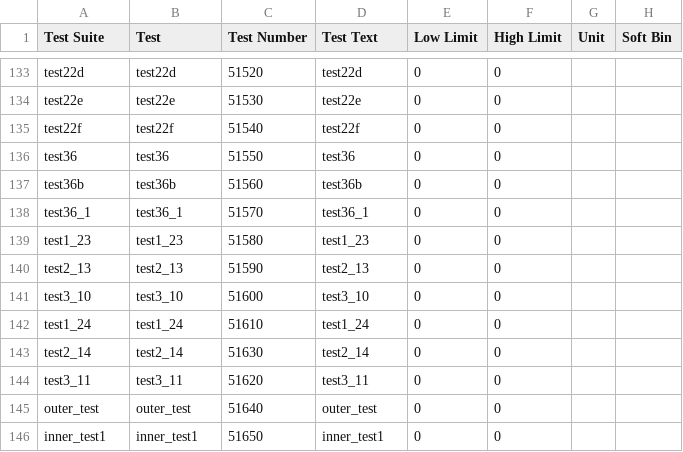
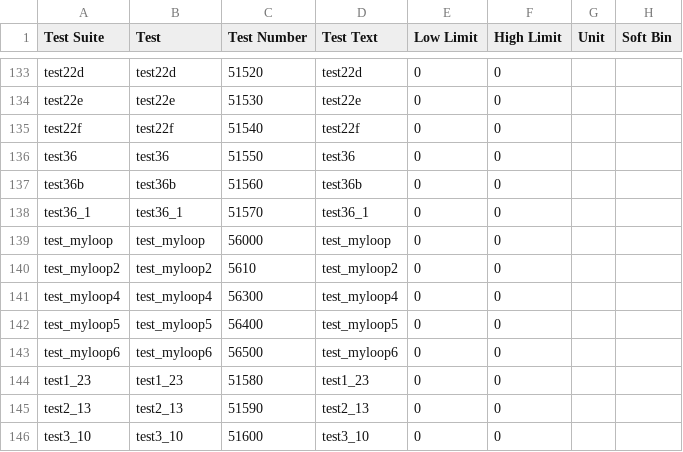
Before and after one commit to Origen-SDK/origen_testers, a CSV file: approved/v93k_flowgrouping/OrigenTesters/limits/Main.FLOW_CONTROL_Tests.csv, drawn as a sheet; only a part is shown, gaps mark what is left out; the shorter side is filled out with more unchanged rows.

Commit message:
Add in variable loop flow control for SMT7 and loop flow control for SMT8

```diff
--- a/approved/v93k_flowgrouping/OrigenTesters/limits/Main.FLOW_CONTROL_Tests.csv
+++ b/approved/v93k_flowgrouping/OrigenTesters/limits/Main.FLOW_CONTROL_Tests.csv
@@ -138,2 +138,7 @@ test36b,test36b,51560,test36b,0,0,,
 test36_1,test36_1,51570,test36_1,0,0,,
+test_myloop,test_myloop,56000,test_myloop,0,0,,
+test_myloop2,test_myloop2,5610,test_myloop2,0,0,,
+test_myloop4,test_myloop4,56300,test_myloop4,0,0,,
+test_myloop5,test_myloop5,56400,test_myloop5,0,0,,
+test_myloop6,test_myloop6,56500,test_myloop6,0,0,,
 test1_23,test1_23,51580,test1_23,0,0,,
```
Also changed, not shown: approved/v93k_smt8/OrigenTesters/limits/Main.FLOW_CONTROL_Tests.csv, 10 other files.
